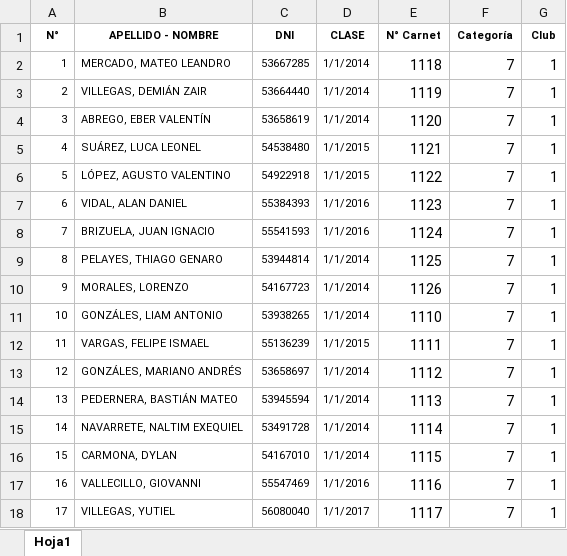
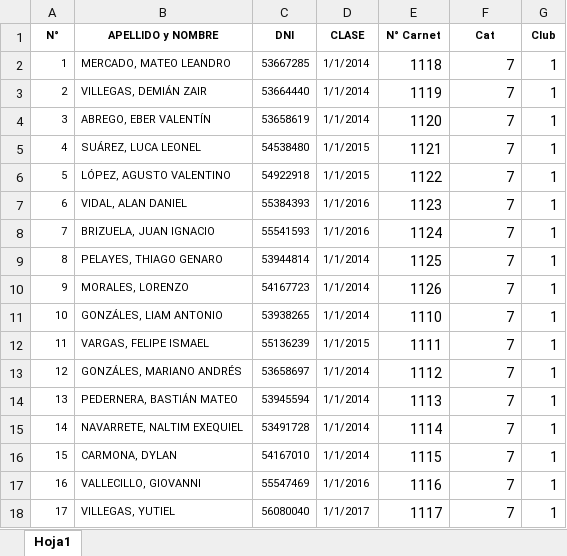
Before and after one commit to ikarirules/lavalle-liga, an Excel workbook: 00001/Lista_Octava_Salvatierra.xlsx, sheet Hoja1, drawn as a sheet; values as stored, in another font and other column widths than the file's, no borders; the diff names each change by its address in the sheet, - before the commit and + after, or states it on an @@ line.

Commit message:
asda
asda

```diff
--- a/00001/Lista_Octava_Salvatierra.xlsx (sheet Hoja1)
+++ b/00001/Lista_Octava_Salvatierra.xlsx (sheet Hoja1)
-B1: APELLIDO - NOMBRE
+B1: APELLIDO y NOMBRE
-F1: Categoría
+F1: Cat
```
